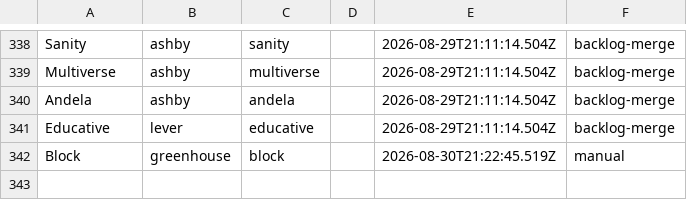
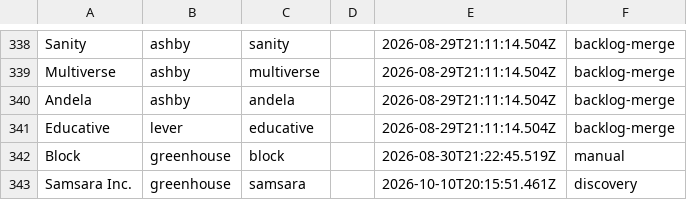
Before and after one commit to hmgp201/job-scan, a CSV file: configs/default/companies.csv, drawn as a sheet; only a part is shown, gaps mark what is left out; the diff names each change by its address in the sheet, - before the commit and + after, or states it on an @@ line.

```diff
--- a/configs/default/companies.csv
+++ b/configs/default/companies.csv
+row 343: Samsara Inc. | greenhouse | samsara |  | 2026-10-10T20:15:51.461Z | discovery
```
Also changed, not shown: 2 other files.
